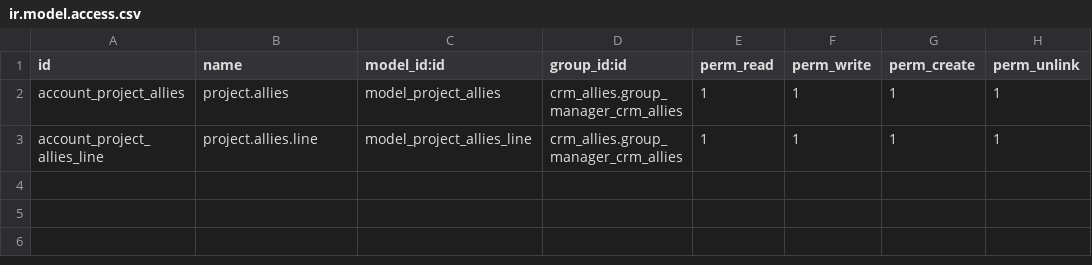
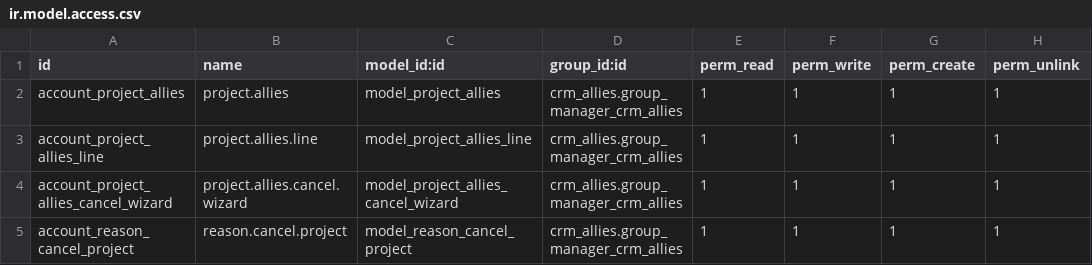
Before and after one commit to jslogyca/Logyca, a CSV file: crm_allies/security/ir.model.access.csv, drawn as a sheet.

```diff
--- a/crm_allies/security/ir.model.access.csv
+++ b/crm_allies/security/ir.model.access.csv
@@ -3 +3,3 @@ account_project_allies,project.allies,model_project_allies,crm_allies.group_mana
 account_project_allies_line,project.allies.line,model_project_allies_line,crm_allies.group_manager_crm_allies,1,1,1,1
+account_project_allies_cancel_wizard,project.allies.cancel.wizard,model_project_allies_cancel_wizard,crm_allies.group_manager_crm_allies,1,1,1,1
+account_reason_cancel_project,reason.cancel.project,model_reason_cancel_project,crm_allies.group_manager_crm_allies,1,1,1,1
```
Also changed, not shown: 17 other files.
